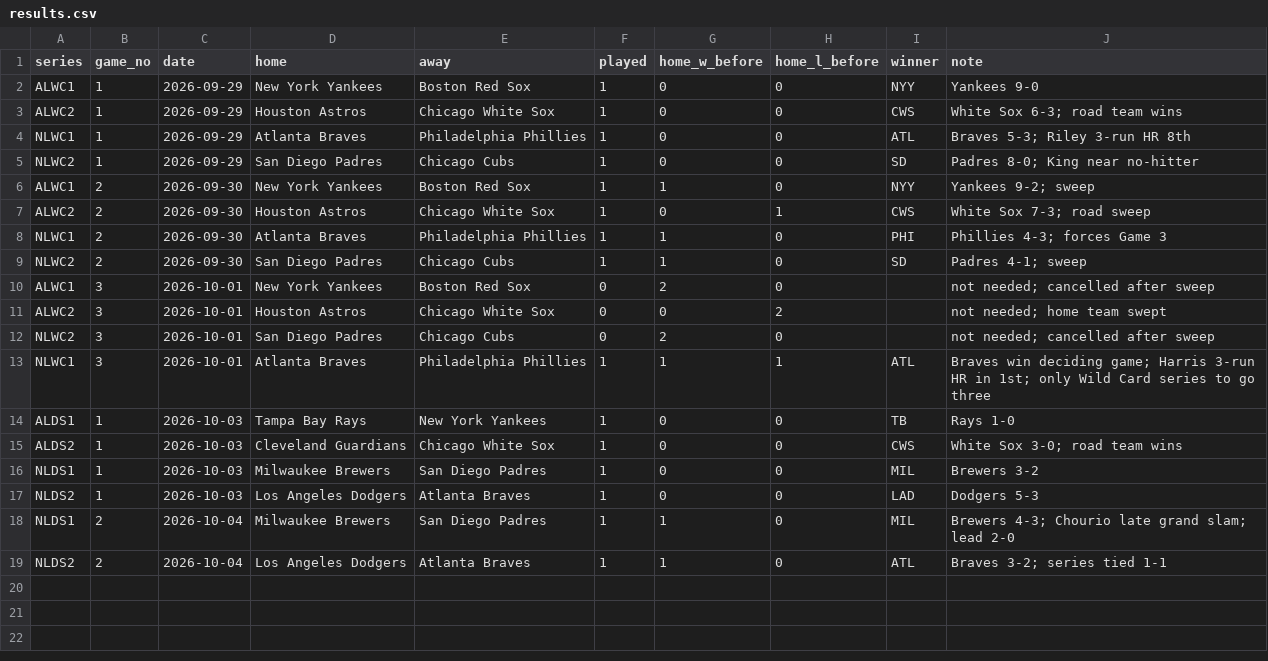
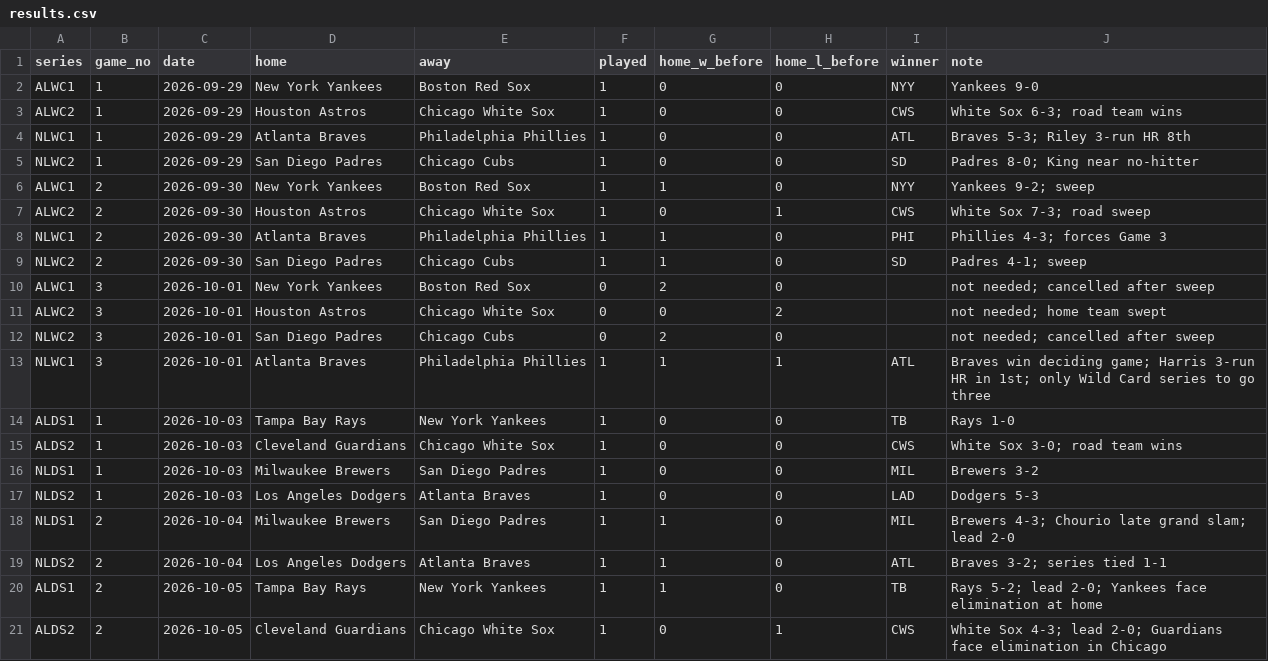
Before and after one commit to schwartzmichael36-create/pricing-october, a CSV file: data/results.csv, drawn as a sheet; the diff names each change by its address in the sheet, - before the commit and + after, or states it on an @@ line.

```diff
--- a/data/results.csv
+++ b/data/results.csv
+row 20: ALDS1 | 2 | 2026-10-05 | Tampa Bay Rays | New York Yankees | 1 | 1 | 0 | TB | Rays 5-2; lead 2-0; Yankees face elimination at home
+row 21: ALDS2 | 2 | 2026-10-05 | Cleveland Guardians | Chicago White Sox | 1 | 0 | 1 | CWS | White Sox 4-3; lead 2-0; Guardians face elimination in Chicago
```
